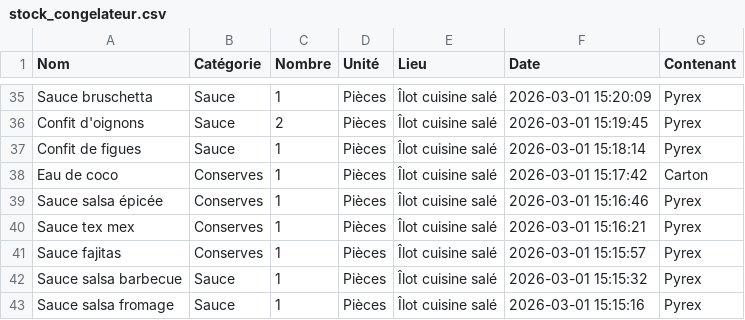
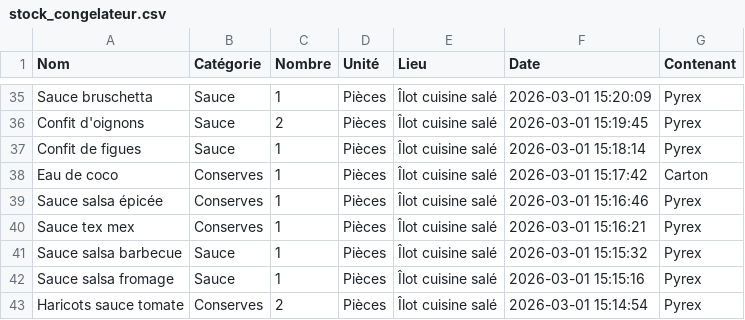
Before and after one commit to stephane0254-png/NadegeStock, a CSV file: stock_congelateur.csv, drawn as a sheet; only a part is shown, gaps mark what is left out; the shorter side is filled out with more unchanged rows; the diff names each change by its address in the sheet, - before the commit and + after, or states it on an @@ line.

Commit message:
Fini

```diff
--- a/stock_congelateur.csv
+++ b/stock_congelateur.csv
-row 41: Sauce fajitas | Conserves | 1 | Pièces | Îlot cuisine salé | 2026-03-01 15:15:57 | Pyrex
```
